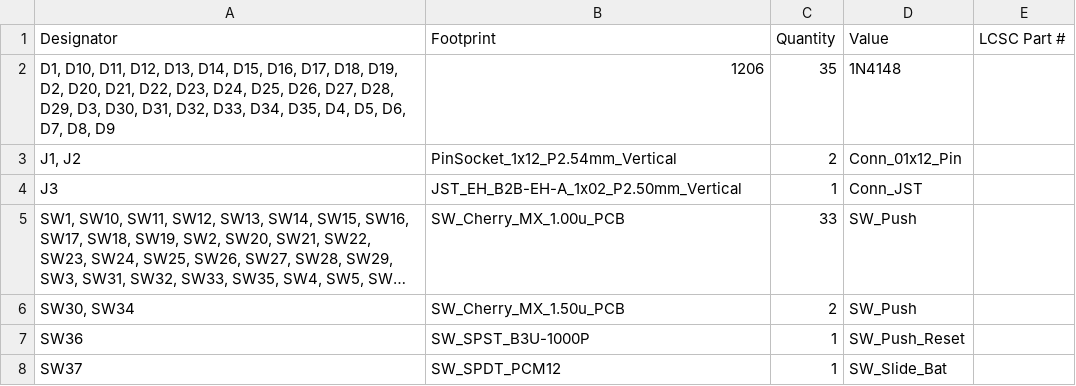
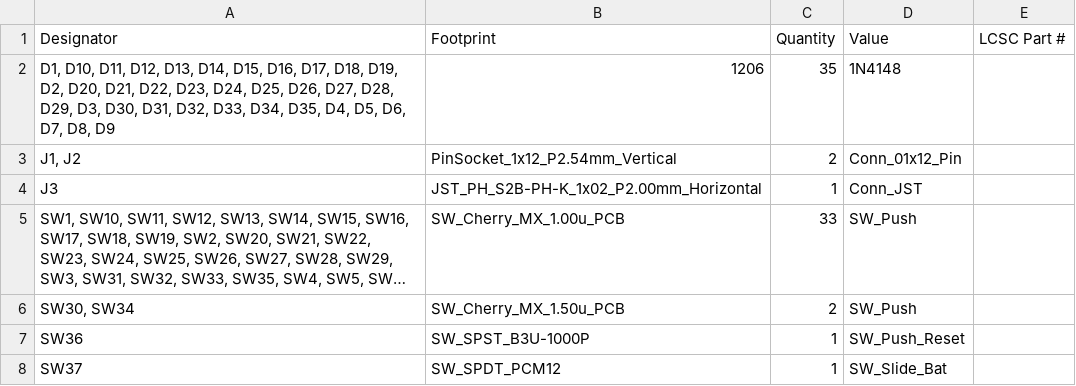
Before and after one commit to kaasch-co/kaasch-keys, a CSV file: pcb/left/production/bom.csv, drawn as a sheet; long unchanged cells end in …; the diff names each change by its address in the sheet, - before the commit and + after, or states it on an @@ line.

```diff
--- a/pcb/left/production/bom.csv
+++ b/pcb/left/production/bom.csv
-B4 (Footprint): JST_EH_B2B-EH-A_1x02_P2.50mm_Vertical
+B4 (Footprint): JST_PH_S2B-PH-K_1x02_P2.00mm_Horizontal
```
Also changed, not shown: pcb/left/production/positions.csv, pcb/right/production/bom.csv, 19 other files.
